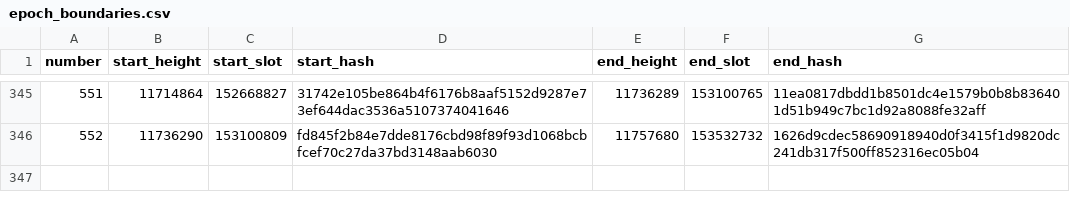
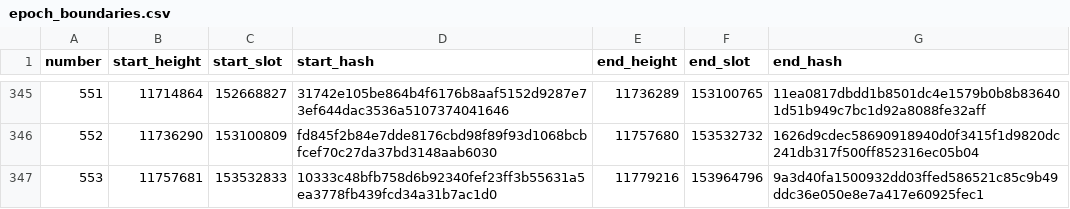
Before and after one commit to ExuraLabs/hecate, a CSV file: data/epoch_boundaries.csv, drawn as a sheet; only a part is shown, gaps mark what is left out.

Commit message:
Automated epoch data update for epoch 553

```diff
--- a/data/epoch_boundaries.csv
+++ b/data/epoch_boundaries.csv
@@ -346 +346,2 @@ number,start_height,start_slot,start_hash,end_height,end_slot,end_hash
 552,11736290,153100809,fd845f2b84e7dde8176cbd98f89f93d1068bcbfcef70c27da37bd3148aab6030,11757680,153532732,1626d9cdec58690918940d0f3415f1d9820dc241db317f500ff852316ec05b04
+553,11757681,153532833,10333c48bfb758d6b92340fef23ff3b55631a5ea3778fb439fcd34a31b7ac1d0,11779216,153964796,9a3d40fa1500932dd03ffed586521c85c9b49ddc36e050e8e7a417e60925fec1
```
Also changed, not shown: data/epoch_blocks.csv, 1 other file.
